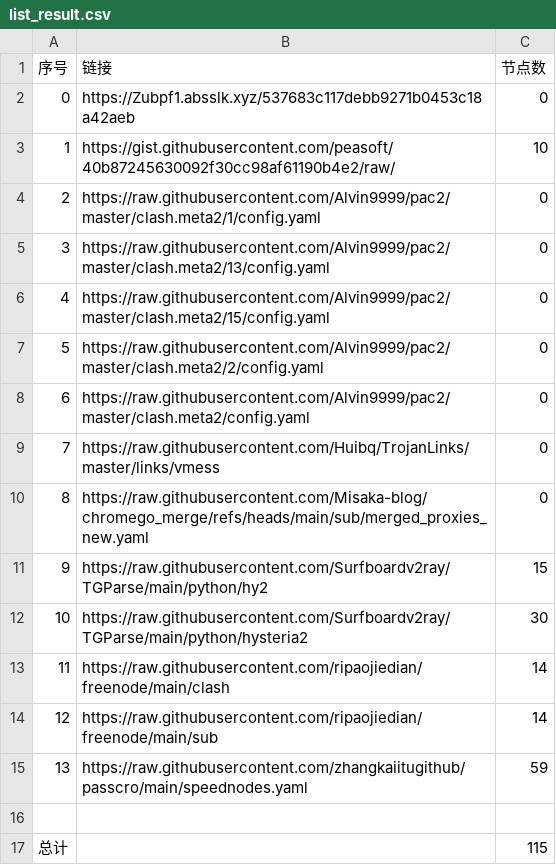
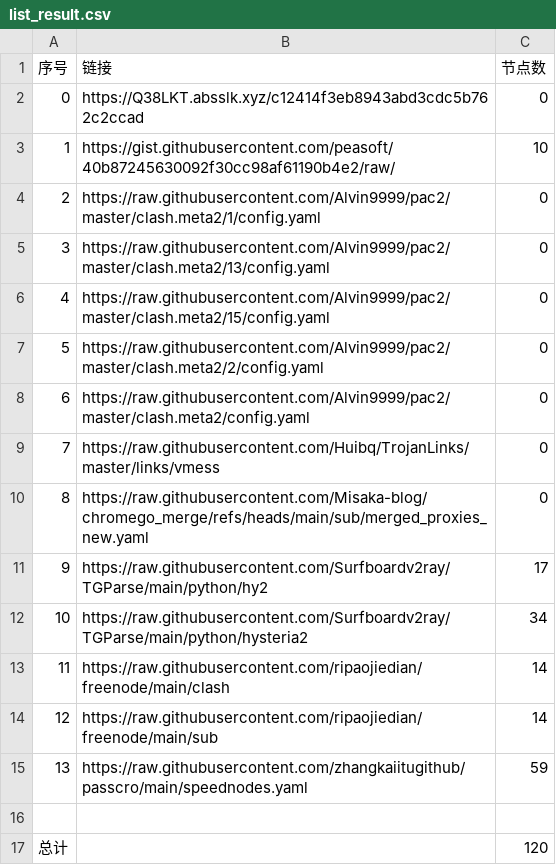
Before and after one commit to CongYuStars/NoMoreWalls, a CSV file: list_result.csv, drawn as a sheet.

```diff
--- a/list_result.csv
+++ b/list_result.csv
@@ -1,3 +1,3 @@
 序号,链接,节点数
-0,https://Zubpf1.absslk.xyz/537683c117debb9271b0453c18a42aeb,0
+0,https://Q38LKT.absslk.xyz/c12414f3eb8943abd3cdc5b762c2ccad,0
 1,https://gist.githubusercontent.com/peasoft/40b87245630092f30cc98af61190b4e2/raw/,10
@@ -10,4 +10,4 @@
 8,https://raw.githubusercontent.com/Misaka-blog/chromego_merge/refs/heads/main/sub/merged_proxies_new.yaml,0
-9,https://raw.githubusercontent.com/Surfboardv2ray/TGParse/main/python/hy2,15
-10,https://raw.githubusercontent.com/Surfboardv2ray/TGParse/main/python/hysteria2,30
+9,https://raw.githubusercontent.com/Surfboardv2ray/TGParse/main/python/hy2,17
+10,https://raw.githubusercontent.com/Surfboardv2ray/TGParse/main/python/hysteria2,34
 11,https://raw.githubusercontent.com/ripaojiedian/freenode/main/clash,14
@@ -16,2 +16,2 @@
 
-总计,,115
+总计,,120
```
Also changed, not shown: 8 other files.
